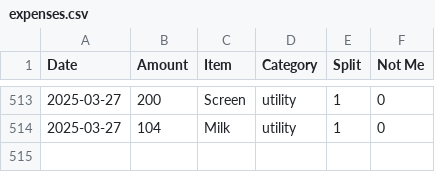
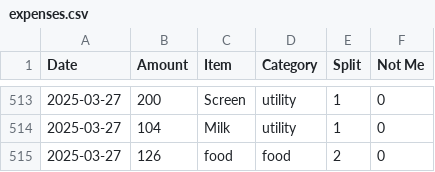
Before and after one commit to MBUYt0n/expense-tracker, a CSV file: expenses.csv, drawn as a sheet; only a part is shown, gaps mark what is left out; the diff names each change by its address in the sheet, - before the commit and + after, or states it on an @@ line.

```diff
--- a/expenses.csv
+++ b/expenses.csv
+row 515: 2025-03-27 | 126 | food | food | 2 | 0
```
Also changed, not shown: 2 other files.
